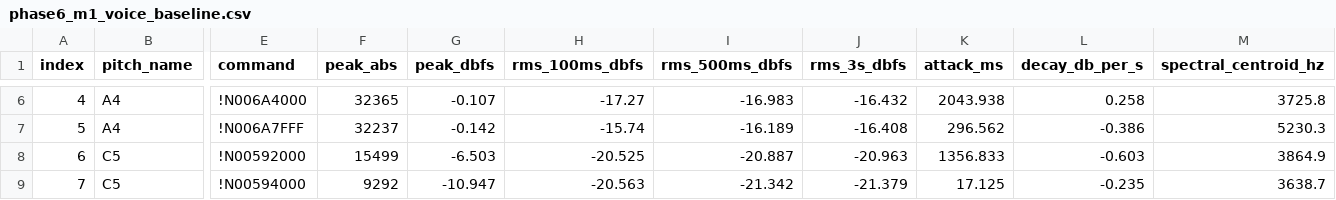
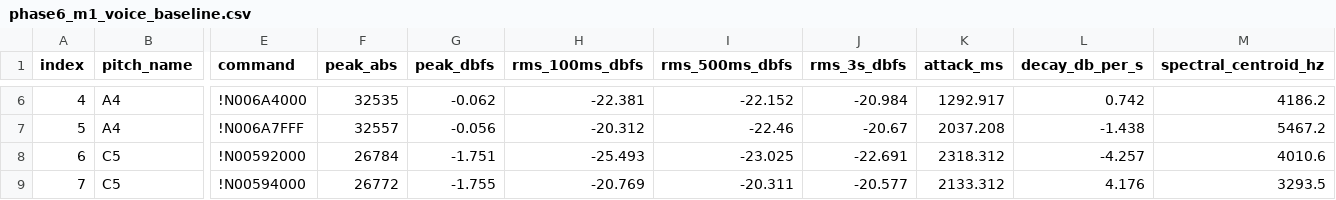
Before and after one commit to Rdcraze/pianoFPGA, a CSV file: reports/phase6_m1_voice_baseline.csv, drawn as a sheet; only a part is shown, gaps mark what is left out; the diff covers the shown part only; the diff names each change by its address in the sheet, - before the commit and + after, or states it on an @@ line.

```diff
--- a/reports/phase6_m1_voice_baseline.csv
+++ b/reports/phase6_m1_voice_baseline.csv
-F6 (peak_abs): 32365
+F6 (peak_abs): 32535
-G6 (peak_dbfs): -0.107
+G6 (peak_dbfs): -0.062
-H6 (rms_100ms_dbfs): -17.27
+H6 (rms_100ms_dbfs): -22.381
-I6 (rms_500ms_dbfs): -16.983
+I6 (rms_500ms_dbfs): -22.152
-J6 (rms_3s_dbfs): -16.432
+J6 (rms_3s_dbfs): -20.984
-K6 (attack_ms): 2043.938
+K6 (attack_ms): 1292.917
-L6 (decay_db_per_s): 0.258
+L6 (decay_db_per_s): 0.742
-M6 (spectral_centroid_hz): 3725.8
+M6 (spectral_centroid_hz): 4186.2
-F7 (peak_abs): 32237
+F7 (peak_abs): 32557
-G7 (peak_dbfs): -0.142
+G7 (peak_dbfs): -0.056
-H7 (rms_100ms_dbfs): -15.74
+H7 (rms_100ms_dbfs): -20.312
-I7 (rms_500ms_dbfs): -16.189
+I7 (rms_500ms_dbfs): -22.46
-J7 (rms_3s_dbfs): -16.408
+J7 (rms_3s_dbfs): -20.67
-K7 (attack_ms): 296.562
+K7 (attack_ms): 2037.208
-L7 (decay_db_per_s): -0.386
+L7 (decay_db_per_s): -1.438
-M7 (spectral_centroid_hz): 5230.3
+M7 (spectral_centroid_hz): 5467.2
-F8 (peak_abs): 15499
+F8 (peak_abs): 26784
-G8 (peak_dbfs): -6.503
+G8 (peak_dbfs): -1.751
-H8 (rms_100ms_dbfs): -20.525
+H8 (rms_100ms_dbfs): -25.493
-I8 (rms_500ms_dbfs): -20.887
+I8 (rms_500ms_dbfs): -23.025
-J8 (rms_3s_dbfs): -20.963
+J8 (rms_3s_dbfs): -22.691
-K8 (attack_ms): 1356.833
+K8 (attack_ms): 2318.312
-L8 (decay_db_per_s): -0.603
+L8 (decay_db_per_s): -4.257
-M8 (spectral_centroid_hz): 3864.9
+M8 (spectral_centroid_hz): 4010.6
-F9 (peak_abs): 9292
+F9 (peak_abs): 26772
-G9 (peak_dbfs): -10.947
+G9 (peak_dbfs): -1.755
-H9 (rms_100ms_dbfs): -20.563
+H9 (rms_100ms_dbfs): -20.769
-I9 (rms_500ms_dbfs): -21.342
+I9 (rms_500ms_dbfs): -20.311
-J9 (rms_3s_dbfs): -21.379
+J9 (rms_3s_dbfs): -20.577
-K9 (attack_ms): 17.125
+K9 (attack_ms): 2133.312
-L9 (decay_db_per_s): -0.235
+L9 (decay_db_per_s): 4.176
-M9 (spectral_centroid_hz): 3638.7
+M9 (spectral_centroid_hz): 3293.5
```
Also changed, not shown: 88 edited cells elsewhere in this file, 3 other files.
